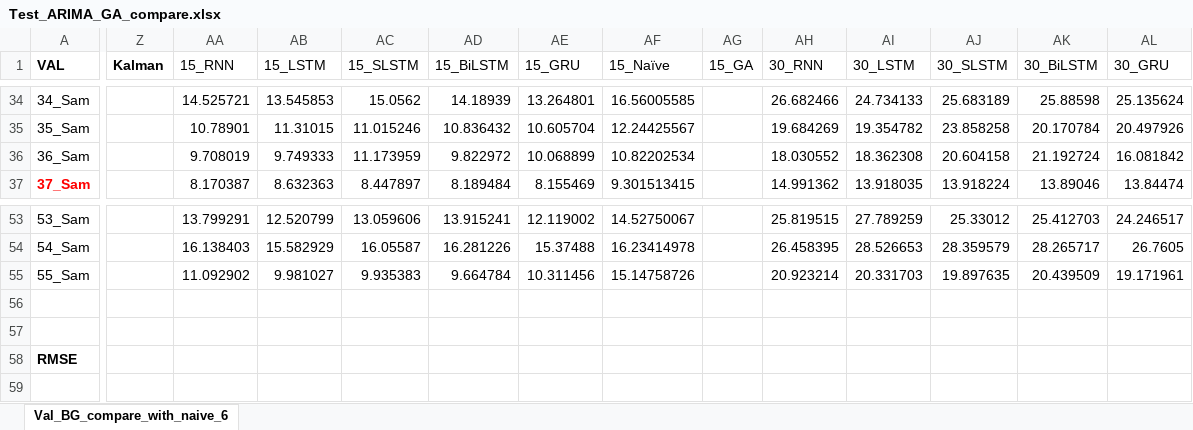
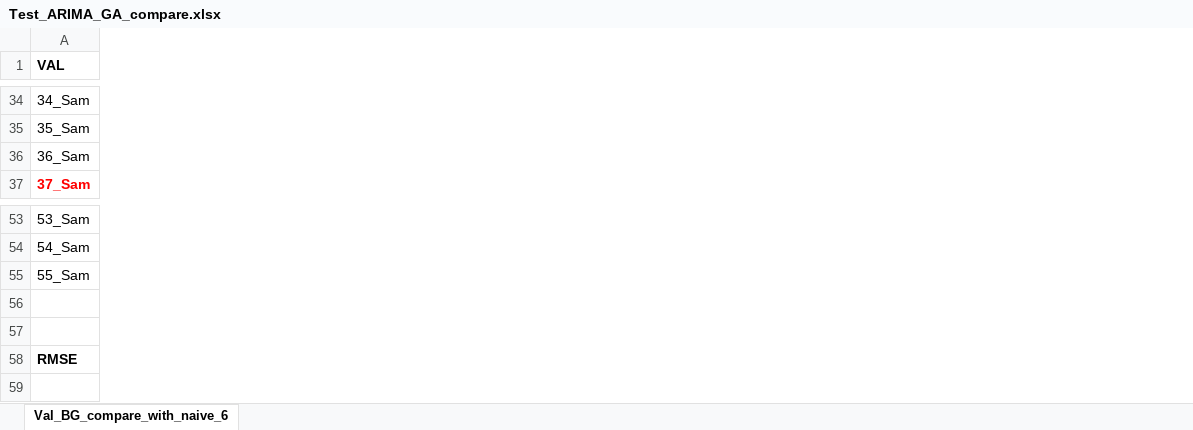
Before and after one commit to dongsikchoi/Blood-Glucose-Prediction-LSTM, an Excel workbook: Data_Result/Test_ARIMA_GA_compare.xlsx, sheet Val_BG_compare_with_naive_6, drawn as a sheet; only a part is shown, gaps mark what is left out; values as stored, in another font and other column widths than the file's, no borders; the diff covers the shown part only; the diff names each change by its address in the sheet, - before the commit and + after, or states it on an @@ line.

Commit message:
Multivaritate_result [ADD]

```diff
--- a/Data_Result/Test_ARIMA_GA_compare.xlsx (sheet Val_BG_compare_with_naive_6)
+++ b/Data_Result/Test_ARIMA_GA_compare.xlsx (sheet Val_BG_compare_with_naive_6)
-column Z (Kalman), empty
-column AA (15_RNN), rows 34-37: 14.525721 | 10.78901 | 9.708019 | 8.170387; rows 53-55: 13.799291 | 16.138403 | 11.092902
-column AB (15_LSTM), rows 34-37: 13.545853 | 11.31015 | 9.749333 | 8.632363; rows 53-55: 12.520799 | 15.582929 | 9.981027
-column AC (15_SLSTM), rows 34-37: 15.0562 | 11.015246 | 11.173959 | 8.447897; rows 53-55: 13.059606 | 16.05587 | 9.935383
-column AD (15_BiLSTM), rows 34-37: 14.18939 | 10.836432 | 9.822972 | 8.189484; rows 53-55: 13.915241 | 16.281226 | 9.664784
-column AE (15_GRU), rows 34-37: 13.264801 | 10.605704 | 10.068899 | 8.155469; rows 53-55: 12.119002 | 15.37488 | 10.311456
-column AF (15_Naïve), rows 34-37: 16.56005585 | 12.24425567 | 10.82202534 | 9.301513415; rows 53-55: 14.52750067 | 16.23414978 | 15.14758726
-column AG (15_GA), empty
-column AH (30_RNN), rows 34-37: 26.682466 | 19.684269 | 18.030552 | 14.991362; rows 53-55: 25.819515 | 26.458395 | 20.923214
-column AI (30_LSTM), rows 34-37: 24.734133 | 19.354782 | 18.362308 | 13.918035; rows 53-55: 27.789259 | 28.526653 | 20.331703
-column AJ (30_SLSTM), rows 34-37: 25.683189 | 23.858258 | 20.604158 | 13.918224; rows 53-55: 25.33012 | 28.359579 | 19.897635
-column AK (30_BiLSTM), rows 34-37: 25.88598 | 20.170784 | 21.192724 | 13.89046; rows 53-55: 25.412703 | 28.265717 | 20.439509
-column AL (30_GRU), rows 34-37: 25.135624 | 20.497926 | 16.081842 | 13.84474; rows 53-55: 24.246517 | 26.7605 | 19.171961
```
Also changed, not shown: 9 removed columns and 162 edited cells elsewhere in this sheet, 1 other file.
